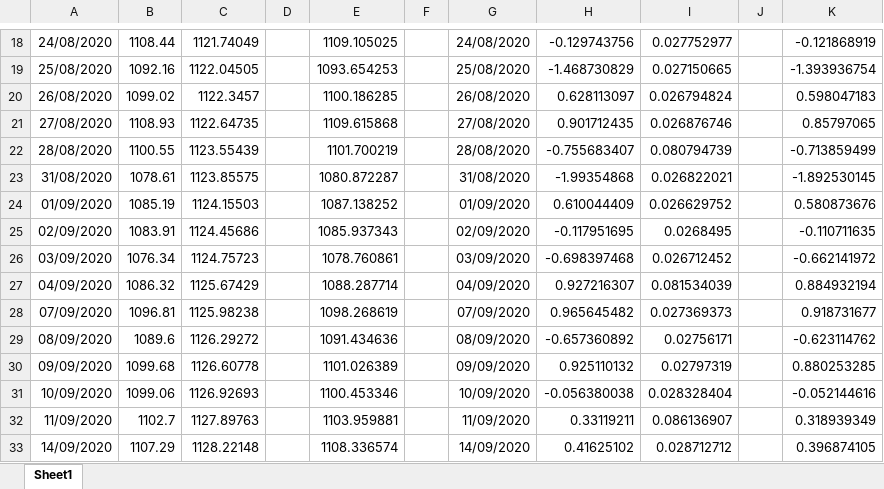
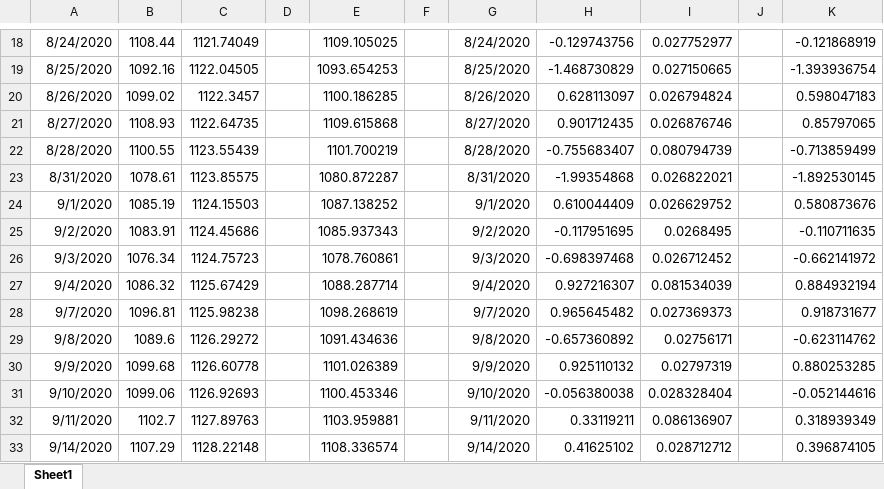
Before and after one commit to rifatcanuzunok/VaR-Calculation-with-UPH-Fund, an Excel workbook: UPH/test.xlsx, sheet Sheet1, drawn as a sheet; only a part is shown, gaps mark what is left out; values as stored, in another font and other column widths than the file's, no borders; the diff covers the shown part only; the diff names each change by its address in the sheet, - before the commit and + after, or states it on an @@ line.

```diff
--- a/UPH/test.xlsx (sheet Sheet1)
+++ b/UPH/test.xlsx (sheet Sheet1)
-A18: 24/08/2020
+A18: 8/24/2020
-G18: 24/08/2020
+G18: 8/24/2020
-A19: 25/08/2020
+A19: 8/25/2020
-G19: 25/08/2020
+G19: 8/25/2020
-A20: 26/08/2020
+A20: 8/26/2020
-G20: 26/08/2020
+G20: 8/26/2020
-A21: 27/08/2020
+A21: 8/27/2020
-G21: 27/08/2020
+G21: 8/27/2020
-A22: 28/08/2020
+A22: 8/28/2020
-G22: 28/08/2020
+G22: 8/28/2020
-A23: 31/08/2020
+A23: 8/31/2020
-G23: 31/08/2020
+G23: 8/31/2020
-A24: 01/09/2020
+A24: 9/1/2020
-G24: 01/09/2020
+G24: 9/1/2020
-A25: 02/09/2020
+A25: 9/2/2020
-G25: 02/09/2020
+G25: 9/2/2020
-A26: 03/09/2020
+A26: 9/3/2020
-G26: 03/09/2020
+G26: 9/3/2020
-A27: 04/09/2020
+A27: 9/4/2020
-G27: 04/09/2020
+G27: 9/4/2020
-A28: 07/09/2020
+A28: 9/7/2020
-G28: 07/09/2020
+G28: 9/7/2020
-A29: 08/09/2020
+A29: 9/8/2020
-G29: 08/09/2020
+G29: 9/8/2020
-A30: 09/09/2020
+A30: 9/9/2020
-G30: 09/09/2020
+G30: 9/9/2020
-A31: 10/09/2020
+A31: 9/10/2020
-G31: 10/09/2020
+G31: 9/10/2020
-A32: 11/09/2020
+A32: 9/11/2020
-G32: 11/09/2020
+G32: 9/11/2020
-A33: 14/09/2020
+A33: 9/14/2020
-G33: 14/09/2020
+G33: 9/14/2020
```
Also changed, not shown: 468 edited cells elsewhere in this sheet, 11 other files.
